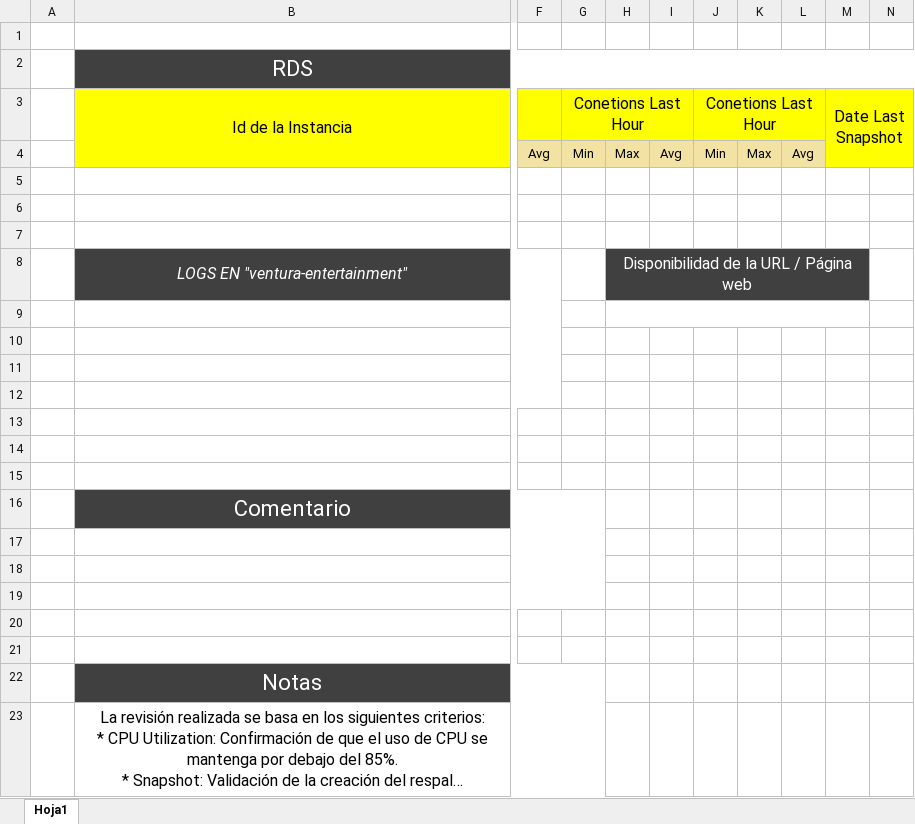
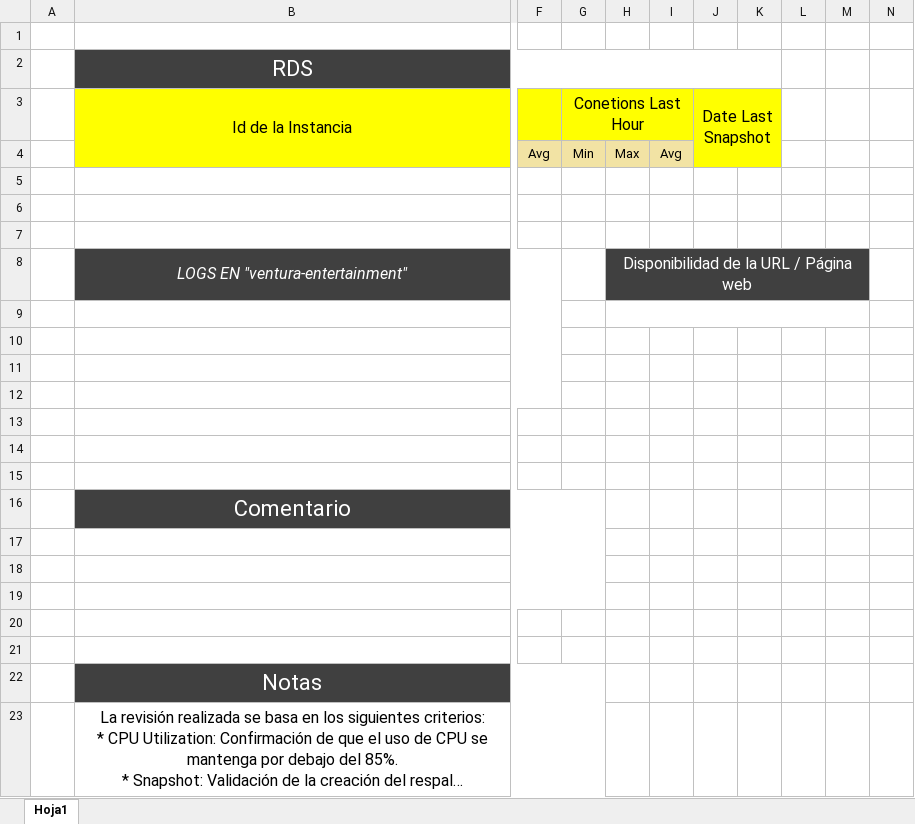
Before and after one commit to CintyaKarinaBanda/test, an Excel workbook: sealand/CheckListSealand.xlsx, sheet Hoja1, drawn as a sheet; only a part is shown, gaps mark what is left out; long unchanged cells end in …; values as stored, in another font and other column widths than the file's, no borders; removed rows and columns are numbered as before the commit, all else as after; the diff names each change by its address in the sheet, - before the commit and + after, or states it on an @@ line.

```diff
--- a/sealand/CheckListSealand.xlsx (sheet Hoja1)
+++ b/sealand/CheckListSealand.xlsx (sheet Hoja1)
-column J, rows 3-4: Conetions Last Hour | Min
-column K, row 4: Max
-column L, row 4: Avg
+column K, empty
+column L, empty
+column M, empty
-B2:N2 merged
+B2:K2 merged
-N2 fill: #404040
+N2 fill: none
-M3:N4 merged
+J3:K4 merged
-N3:N4 fill: #FFFF00
+N3:N4 fill: none
```
Also changed, not shown: 1 other file.
